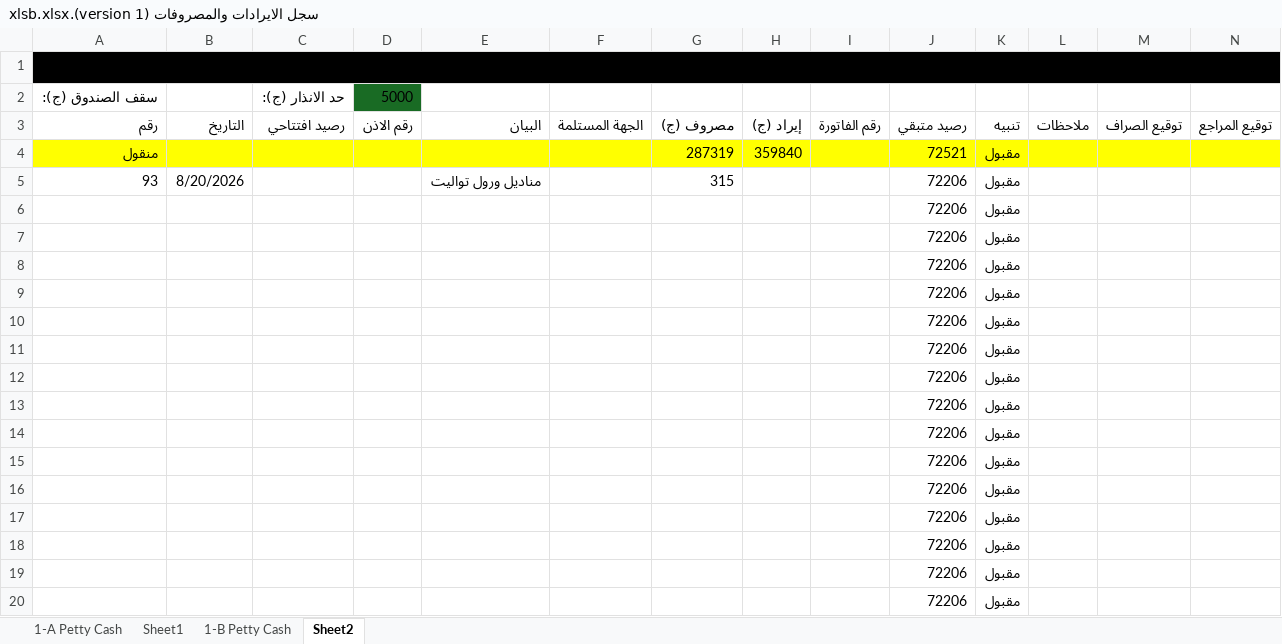
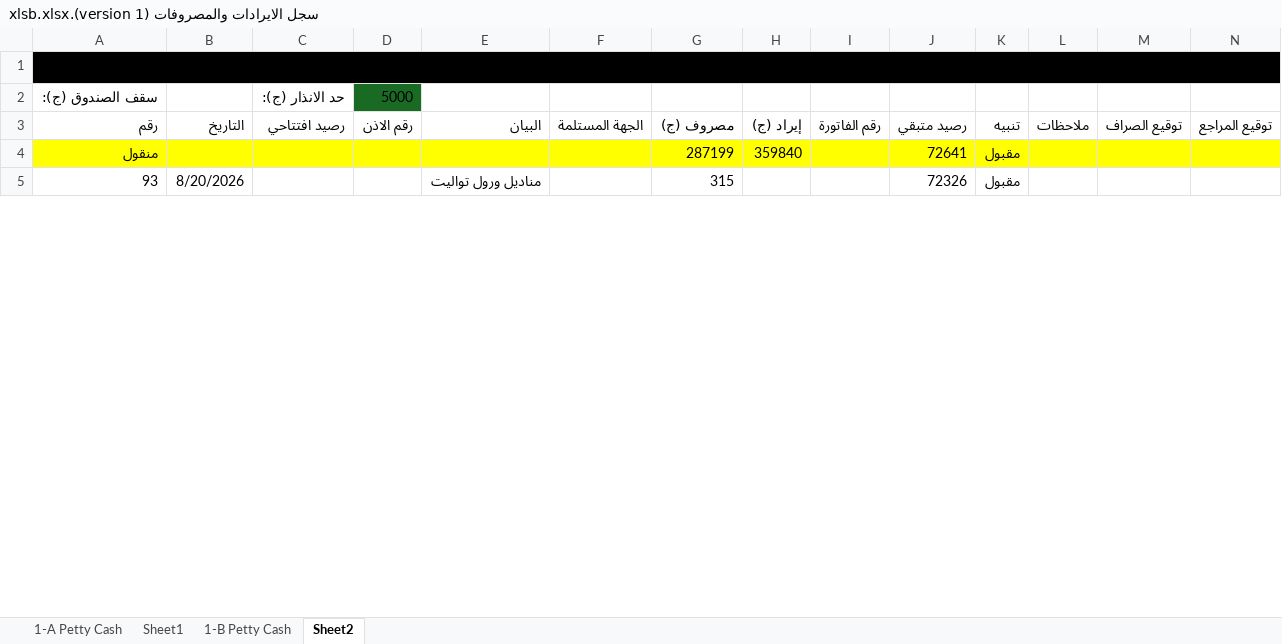
Before and after one commit to kamelelmangalify/Henu-hotel, an Excel workbook: سجل الايرادات والمصروفات (version 1).xlsb.xlsx, sheet Sheet2, drawn as a sheet; only a part is shown; values as stored, in another font and other column widths than the file's, no borders; removed rows and columns are numbered as before the commit, all else as after; the diff covers the shown part only; the diff names each change by its address in the sheet, - before the commit and + after, or states it on an @@ line.

```diff
--- a/سجل الايرادات والمصروفات (version 1).xlsb.xlsx (sheet Sheet2)
+++ b/سجل الايرادات والمصروفات (version 1).xlsb.xlsx (sheet Sheet2)
-G4 (مصروف (ج)): 287319
+G4 (مصروف (ج)): 287199
-J4 (رصيد متبقي): 72521
+J4 (رصيد متبقي): 72641
-J5 (رصيد متبقي): 72206
+J5 (رصيد متبقي): 72326
-row 6:  |  |  |  |  |  |  |  |  | 72206 | مقبول
-row 7:  |  |  |  |  |  |  |  |  | 72206 | مقبول
-row 8:  |  |  |  |  |  |  |  |  | 72206 | مقبول
-row 9:  |  |  |  |  |  |  |  |  | 72206 | مقبول
-row 10:  |  |  |  |  |  |  |  |  | 72206 | مقبول
-row 11:  |  |  |  |  |  |  |  |  | 72206 | مقبول
-row 12:  |  |  |  |  |  |  |  |  | 72206 | مقبول
-row 13:  |  |  |  |  |  |  |  |  | 72206 | مقبول
-row 14:  |  |  |  |  |  |  |  |  | 72206 | مقبول
-row 15:  |  |  |  |  |  |  |  |  | 72206 | مقبول
-row 16:  |  |  |  |  |  |  |  |  | 72206 | مقبول
-row 17:  |  |  |  |  |  |  |  |  | 72206 | مقبول
-row 18:  |  |  |  |  |  |  |  |  | 72206 | مقبول
-row 19:  |  |  |  |  |  |  |  |  | 72206 | مقبول
-row 20:  |  |  |  |  |  |  |  |  | 72206 | مقبول
```
Also changed, not shown: 33 added rows, 14 removed rows and 2 edited cells elsewhere in this sheet, sheet 1-B Petty Cash, سجل_استهلاك_المياه_والمشروبات_ومستلزمات_الضيافة.xlsx, 52 other files.
